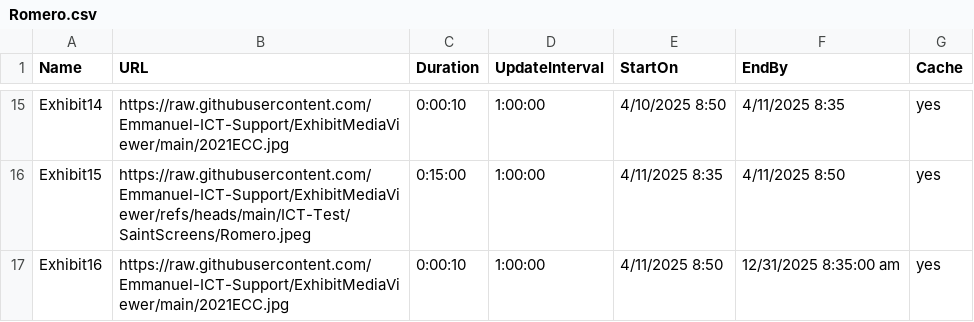
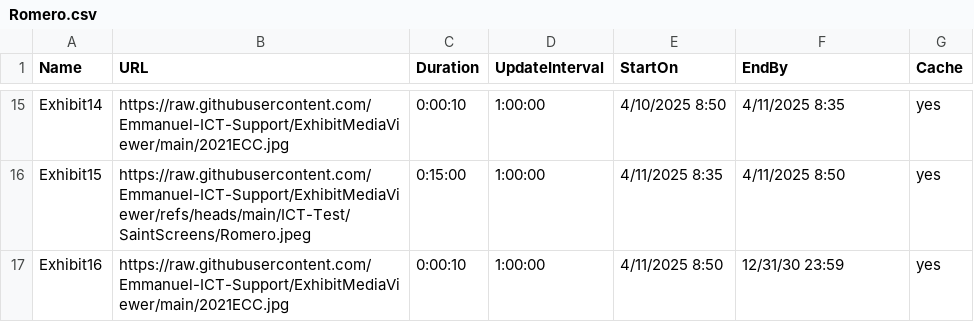
Before and after one commit to Emmanuel-ICT-Support/ExhibitMediaViewer, a CSV file: ICT-Test/Romero.csv, drawn as a sheet; only a part is shown, gaps mark what is left out.

Commit message:
Update Romero.csv

```diff
--- a/ICT-Test/Romero.csv
+++ b/ICT-Test/Romero.csv
@@ -16,2 +16,2 @@ Exhibit14,https://raw.githubusercontent.com/Emmanuel-ICT-Support/ExhibitMediaVie
 Exhibit15,https://raw.githubusercontent.com/Emmanuel-ICT-Support/ExhibitMediaViewer/refs/heads/main/ICT-Test/SaintScreens/Romero.jpeg,0:15:00,1:00:00,4/11/2025 8:35,4/11/2025 8:50,yes
-Exhibit16,https://raw.githubusercontent.com/Emmanuel-ICT-Support/ExhibitMediaViewer/main/2021ECC.jpg,0:00:10,1:00:00,4/11/2025 8:50,12/31/2025  8:35:00 am,yes
+Exhibit16,https://raw.githubusercontent.com/Emmanuel-ICT-Support/ExhibitMediaViewer/main/2021ECC.jpg,0:00:10,1:00:00,4/11/2025 8:50,12/31/30 23:59,yes
```
